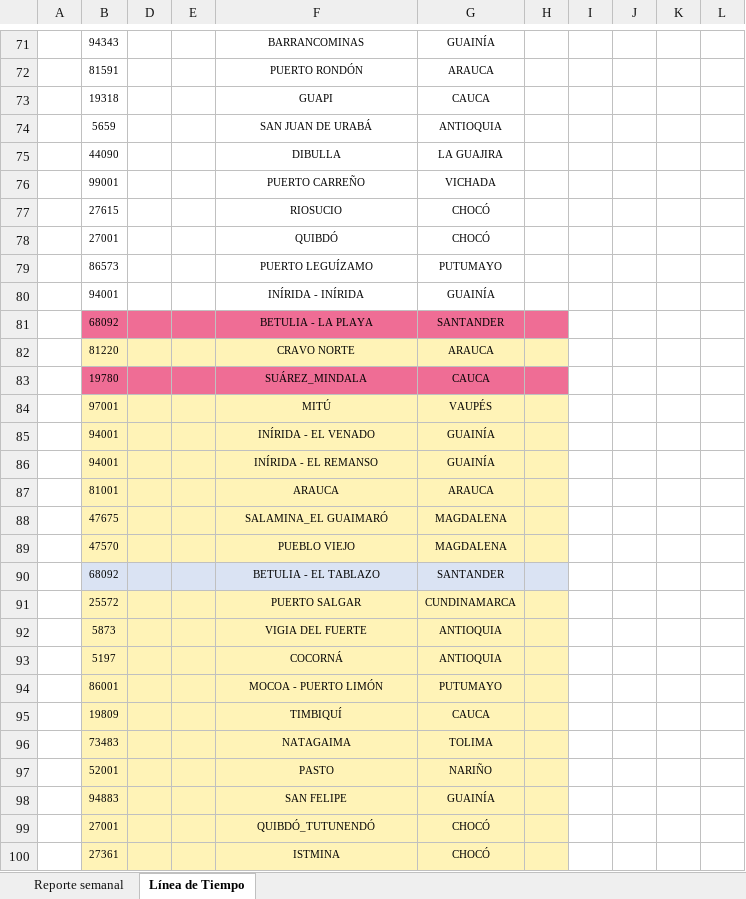
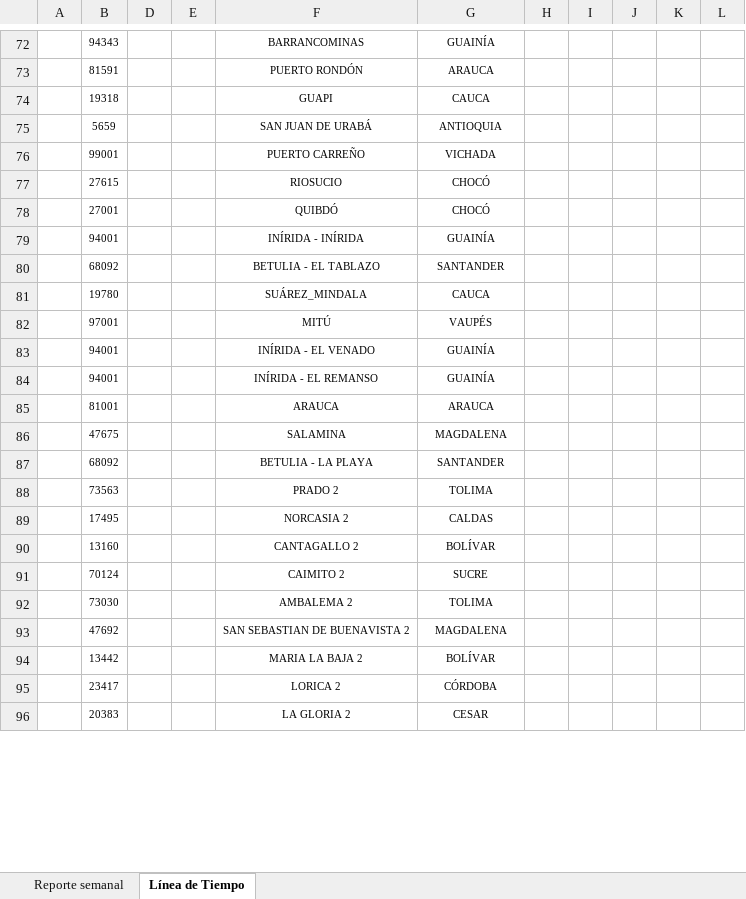
Before and after one commit to GeomaticaUIS/linea_tiempo_fase_instalacion, an Excel workbook: Tablero_control_General_Instalación_180926.xlsx, sheet Línea de Tiempo, drawn as a sheet; only a part is shown, gaps mark what is left out; values as stored, in another font and other column widths than the file's, no borders; charts and pictures and table styles not drawn; removed rows and columns are numbered as before the commit, all else as after; rows hold the shown columns only; the diff covers the shown part only; the diff names each change by its address in the sheet, - before the commit and + after, or states it on an @@ line.

Commit message:
nuevo excel con los sitios omitidos

```diff
--- a/Tablero_control_General_Instalación_180926.xlsx (sheet Línea de Tiempo)
+++ b/Tablero_control_General_Instalación_180926.xlsx (sheet Línea de Tiempo)
-row 75:  | 44090 |  |  | DIBULLA | LA GUAJIRA
-row 79:  | 86573 |  |  | PUERTO LEGUÍZAMO | PUTUMAYO
-row 82:  | 81220 |  |  | CRAVO NORTE | ARAUCA
@@ row 90 moved to row 80: 68092 @@
-B81 fill: #EF6D95
+B81 fill: none
-D81:H81 fill: #EF6D95
+D81:H81 fill: none
-B82:B86 fill: #FFF3B7
+B82:B86 fill: none
-D82:H86 fill: #FFF3B7
+D82:H86 fill: none
-F86: SALAMINA_EL GUAIMARÓ
+F86: SALAMINA
-row 89:  | 47570 |  |  | PUEBLO VIEJO | MAGDALENA
-row 91:  | 25572 |  |  | PUERTO SALGAR | CUNDINAMARCA
-row 92:  | 5873 |  |  | VIGIA DEL FUERTE | ANTIOQUIA
-row 93:  | 5197 |  |  | COCORNÁ | ANTIOQUIA
-row 94:  | 86001 |  |  | MOCOA - PUERTO LIMÓN | PUTUMAYO
-row 95:  | 19809 |  |  | TIMBIQUÍ | CAUCA
-row 96:  | 73483 |  |  | NATAGAIMA | TOLIMA
-row 97:  | 52001 |  |  | PASTO | NARIÑO
-row 98:  | 94883 |  |  | SAN FELIPE | GUAINÍA
-row 99:  | 27001 |  |  | QUIBDÓ_TUTUNENDÓ | CHOCÓ
-row 100:  | 27361 |  |  | ISTMINA | CHOCÓ
@@ row 81 moved to row 87: 68092 @@
+row 88:  | 73563 |  |  | PRADO 2 | TOLIMA
+row 89:  | 17495 |  |  | NORCASIA 2 | CALDAS
+row 90:  | 13160 |  |  | CANTAGALLO 2 | BOLÍVAR
+row 91:  | 70124 |  |  | CAIMITO 2 | SUCRE
+row 92:  | 73030 |  |  | AMBALEMA 2 | TOLIMA
+row 93:  | 47692 |  |  | SAN SEBASTIAN DE BUENAVISTA 2 | MAGDALENA
+row 94:  | 13442 |  |  | MARIA LA BAJA 2 | BOLÍVAR
+row 95:  | 23417 |  |  | LORICA 2 | CÓRDOBA
+row 96:  | 20383 |  |  | LA GLORIA 2 | CESAR
```
Also changed, not shown: 5 added rows and 2 removed rows elsewhere in this sheet, sheet Reporte semanal, hidden cells, charts or pictures.
